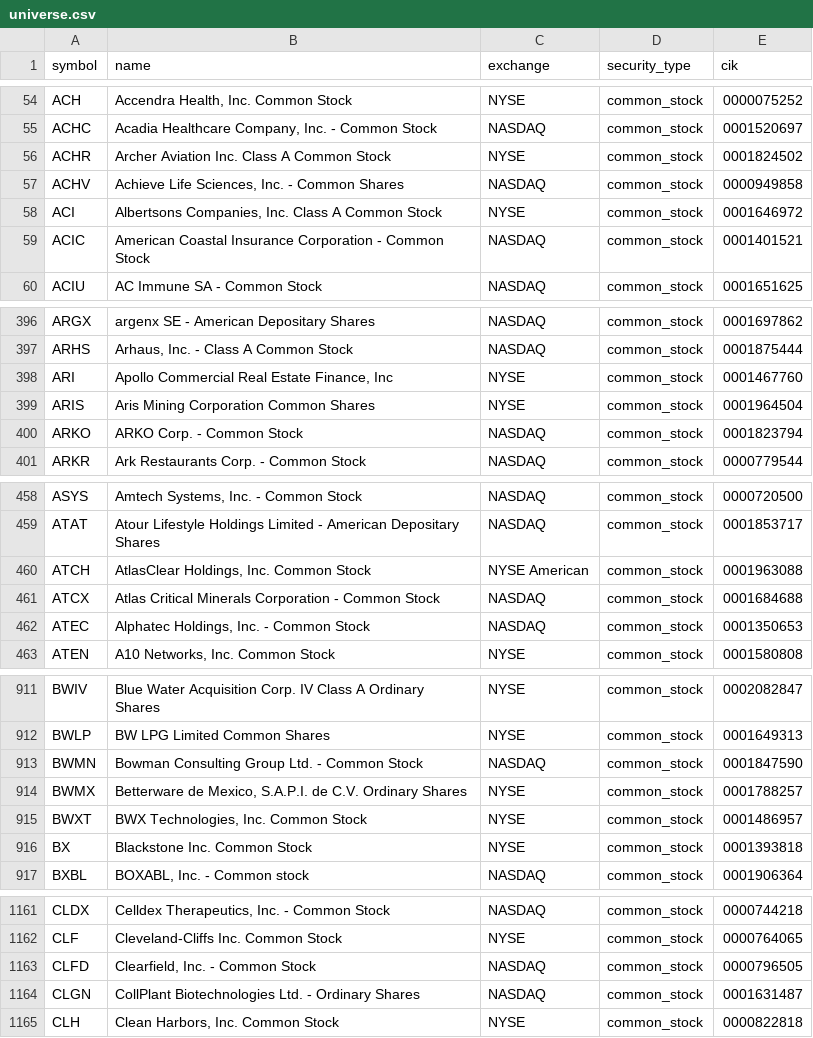
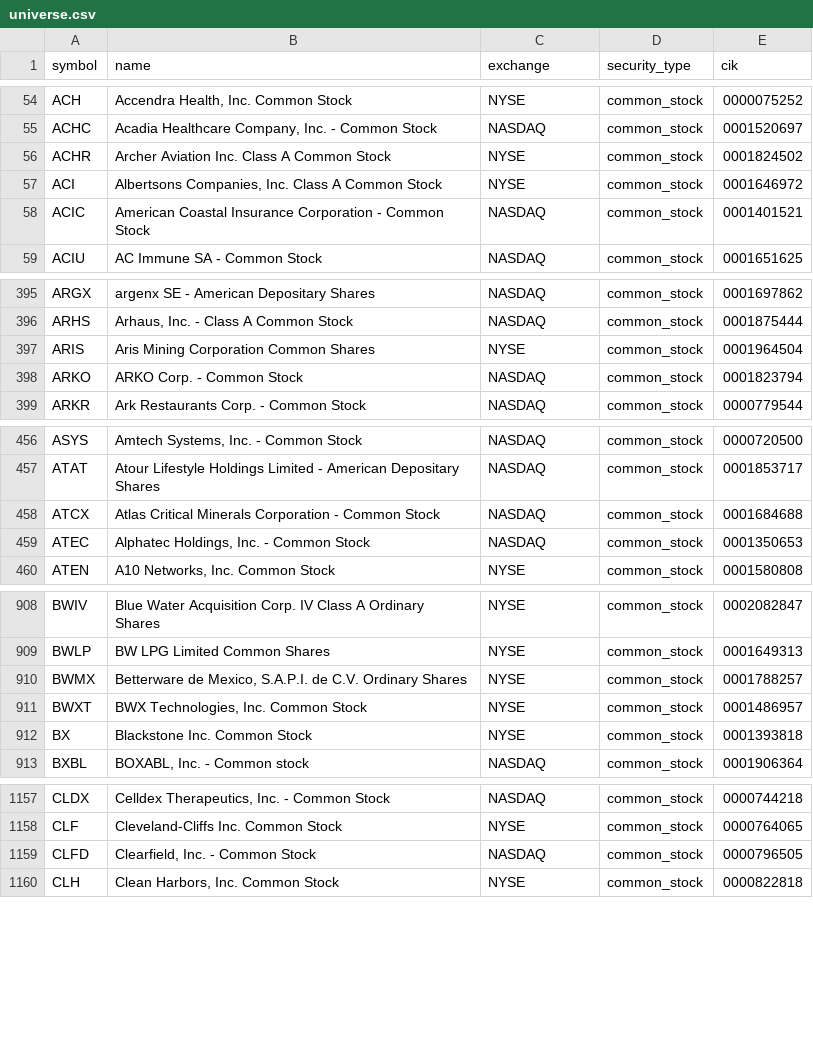
Before and after one commit to coop1st/stocks-research-pipeline, a CSV file: data/github_sync/universe.csv, drawn as a sheet; only a part is shown, gaps mark what is left out; removed rows and columns are numbered as before the commit, all else as after; the diff covers the shown part only; the diff names each change by its address in the sheet, - before the commit and + after, or states it on an @@ line.

```diff
--- a/data/github_sync/universe.csv
+++ b/data/github_sync/universe.csv
-row 57: ACHV | Achieve Life Sciences, Inc. - Common Shares | NASDAQ | common_stock | 0000949858
-row 398: ARI | Apollo Commercial Real Estate Finance, Inc | NYSE | common_stock | 0001467760
-row 460: ATCH | AtlasClear Holdings, Inc. Common Stock | NYSE American | common_stock | 0001963088
-row 913: BWMN | Bowman Consulting Group Ltd. - Common Stock | NASDAQ | common_stock | 0001847590
-row 1164: CLGN | CollPlant Biotechnologies Ltd. - Ordinary Shares | NASDAQ | common_stock | 0001631487
```
Also changed, not shown: 13 added rows, 12 removed rows and 7 edited cells elsewhere in this file, 1 other file.
